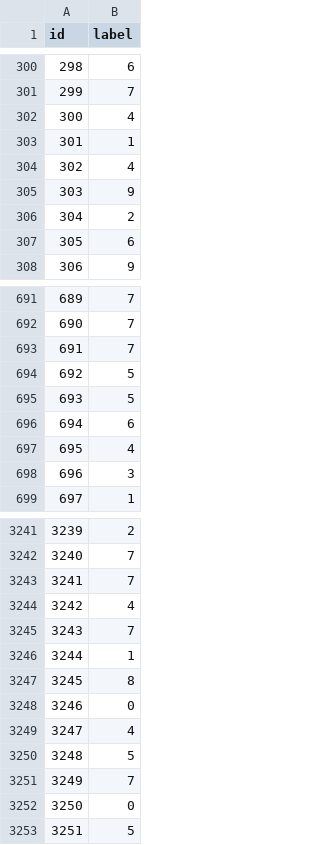
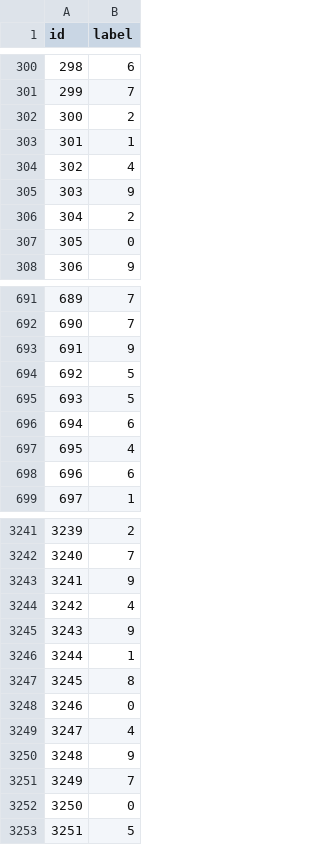
Before and after one commit to aryanbh11/comp5318-assignment1, a CSV file: Output/polysvm.csv, drawn as a sheet; only a part is shown, gaps mark what is left out; the diff covers the shown part only.

```diff
--- a/Output/polysvm.csv
+++ b/Output/polysvm.csv
@@ -301,3 +301,3 @@ id,label
 299,7
-300,4
+300,2
 301,1
@@ -306,3 +306,3 @@ id,label
 304,2
-305,6
+305,0
 306,9
@@ -692,3 +692,3 @@ id,label
 690,7
-691,7
+691,9
 692,5
@@ -697,3 +697,3 @@ id,label
 695,4
-696,3
+696,6
 697,1
@@ -3242,5 +3242,5 @@ id,label
 3240,7
-3241,7
+3241,9
 3242,4
-3243,7
+3243,9
 3244,1
@@ -3249,3 +3249,3 @@ id,label
 3247,4
-3248,5
+3248,9
 3249,7
```
Also changed, not shown: 136 edited cells elsewhere in this file, Output/naive.csv, 2 other files.
